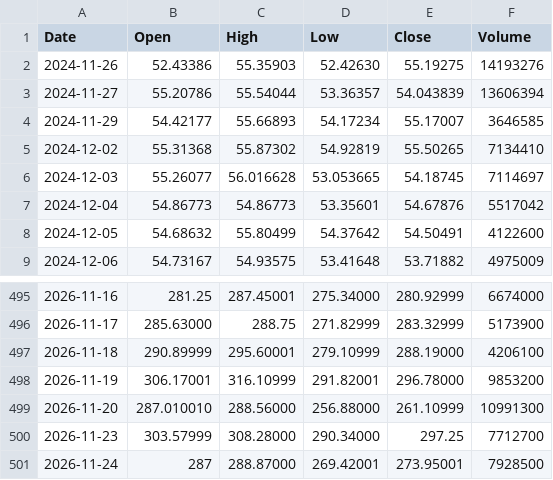
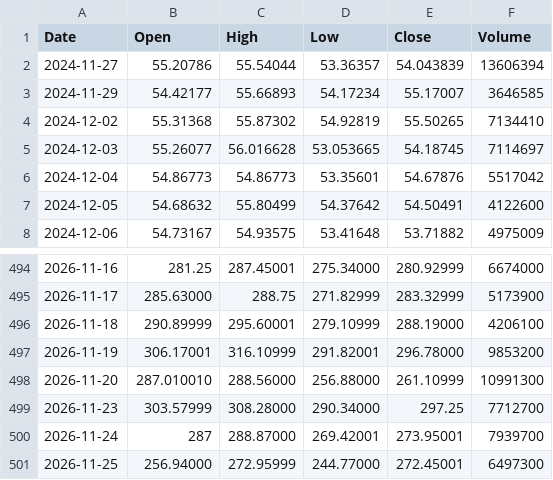
Before and after one commit to pavlyku-ux/ibi-data, a CSV file: data/WDC.csv, drawn as a sheet; only a part is shown, gaps mark what is left out.

Commit message:
WDC 2026-11-26

```diff
--- a/data/WDC.csv
+++ b/data/WDC.csv
@@ -1,3 +1,2 @@
 Date,Open,High,Low,Close,Volume
-2024-11-26,52.43386,55.35903,52.42630,55.19275,14193276
 2024-11-27,55.20786,55.54044,53.36357,54.043839,13606394
@@ -500,2 +499,3 @@ Date,Open,High,Low,Close,Volume
 2026-11-23,303.57999,308.28000,290.34000,297.25,7712700
-2026-11-24,287,288.87000,269.42001,273.95001,7928500
+2026-11-24,287,288.87000,269.42001,273.95001,7939700
+2026-11-25,256.94000,272.95999,244.77000,272.45001,6497300
```
